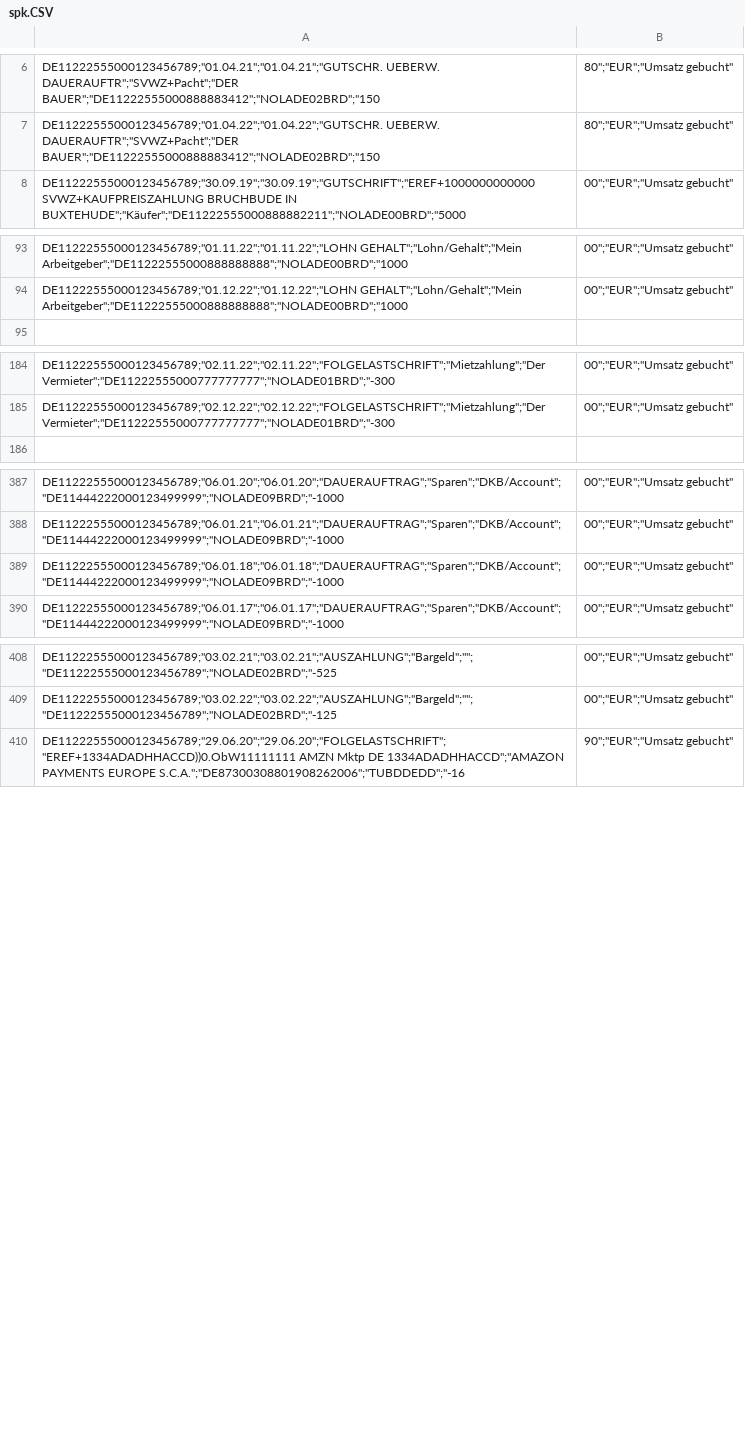
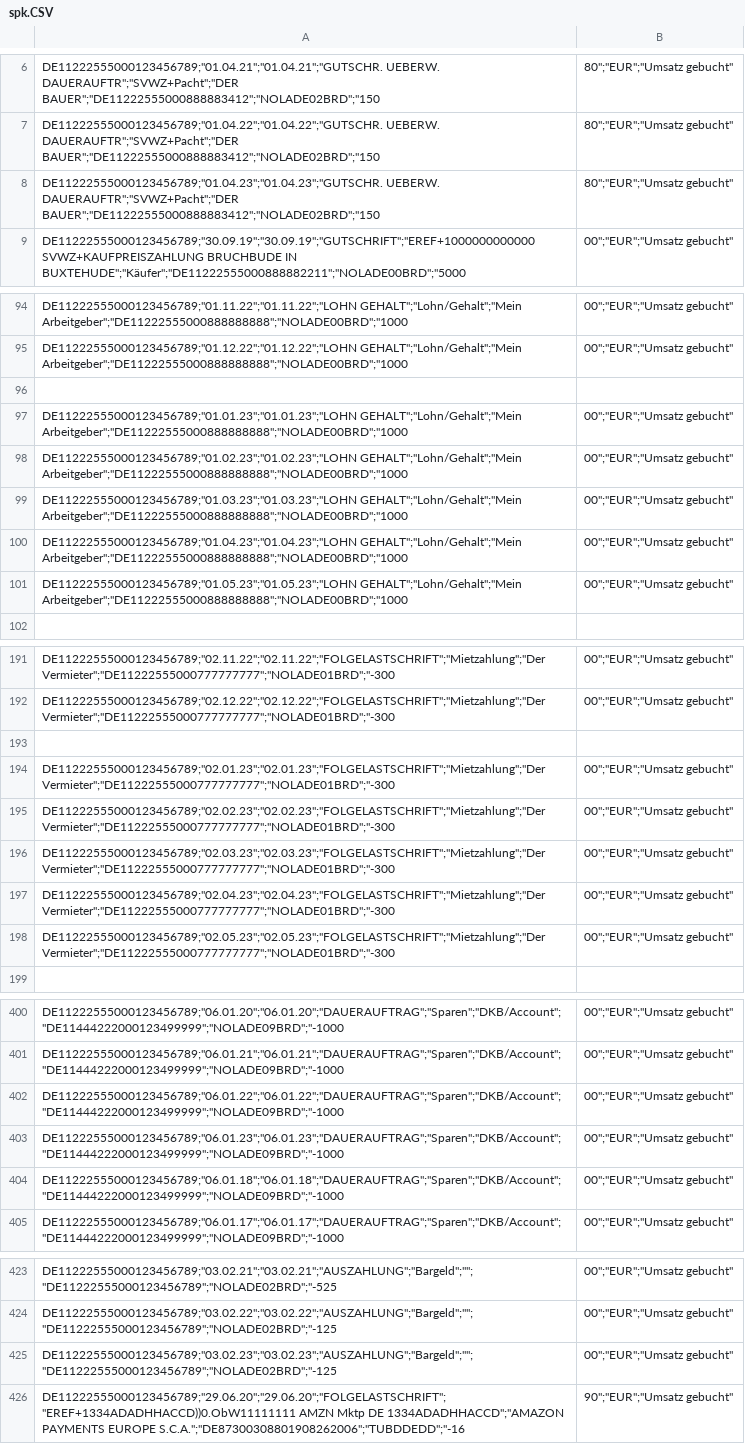
Before and after one commit to fdickma/FFDM, a CSV file: SPK/spk.CSV, drawn as a sheet; only a part is shown, gaps mark what is left out.

```diff
--- a/SPK/spk.CSV
+++ b/SPK/spk.CSV
@@ -7,2 +7,3 @@
 "DE11222555000123456789";"01.04.22";"01.04.22";"GUTSCHR. UEBERW. DAUERAUFTR";"SVWZ+Pacht";"DER BAUER";"DE11222555000888883412";"NOLADE02BRD";"150,80";"EUR";"Umsatz gebucht"
+"DE11222555000123456789";"01.04.23";"01.04.23";"GUTSCHR. UEBERW. DAUERAUFTR";"SVWZ+Pacht";"DER BAUER";"DE11222555000888883412";"NOLADE02BRD";"150,80";"EUR";"Umsatz gebucht"
 "DE11222555000123456789";"30.09.19";"30.09.19";"GUTSCHRIFT";"EREF+1000000000000 SVWZ+KAUFPREISZAHLUNG BRUCHBUDE IN BUXTEHUDE";"Käufer";"DE11222555000888882211";"NOLADE00BRD";"5000,00";"EUR";"Umsatz gebucht"
@@ -94,2 +95,8 @@
 "DE11222555000123456789";"01.12.22";"01.12.22";"LOHN  GEHALT";"Lohn/Gehalt";"Mein Arbeitgeber";"DE11222555000888888888";"NOLADE00BRD";"1000,00";"EUR";"Umsatz gebucht"
+
+"DE11222555000123456789";"01.01.23";"01.01.23";"LOHN  GEHALT";"Lohn/Gehalt";"Mein Arbeitgeber";"DE11222555000888888888";"NOLADE00BRD";"1000,00";"EUR";"Umsatz gebucht"
+"DE11222555000123456789";"01.02.23";"01.02.23";"LOHN  GEHALT";"Lohn/Gehalt";"Mein Arbeitgeber";"DE11222555000888888888";"NOLADE00BRD";"1000,00";"EUR";"Umsatz gebucht"
+"DE11222555000123456789";"01.03.23";"01.03.23";"LOHN  GEHALT";"Lohn/Gehalt";"Mein Arbeitgeber";"DE11222555000888888888";"NOLADE00BRD";"1000,00";"EUR";"Umsatz gebucht"
+"DE11222555000123456789";"01.04.23";"01.04.23";"LOHN  GEHALT";"Lohn/Gehalt";"Mein Arbeitgeber";"DE11222555000888888888";"NOLADE00BRD";"1000,00";"EUR";"Umsatz gebucht"
+"DE11222555000123456789";"01.05.23";"01.05.23";"LOHN  GEHALT";"Lohn/Gehalt";"Mein Arbeitgeber";"DE11222555000888888888";"NOLADE00BRD";"1000,00";"EUR";"Umsatz gebucht"
 
@@ -185,2 +192,8 @@
 "DE11222555000123456789";"02.12.22";"02.12.22";"FOLGELASTSCHRIFT";"Mietzahlung";"Der Vermieter";"DE11222555000777777777";"NOLADE01BRD";"-300,00";"EUR";"Umsatz gebucht"
+
+"DE11222555000123456789";"02.01.23";"02.01.23";"FOLGELASTSCHRIFT";"Mietzahlung";"Der Vermieter";"DE11222555000777777777";"NOLADE01BRD";"-300,00";"EUR";"Umsatz gebucht"
+"DE11222555000123456789";"02.02.23";"02.02.23";"FOLGELASTSCHRIFT";"Mietzahlung";"Der Vermieter";"DE11222555000777777777";"NOLADE01BRD";"-300,00";"EUR";"Umsatz gebucht"
+"DE11222555000123456789";"02.03.23";"02.03.23";"FOLGELASTSCHRIFT";"Mietzahlung";"Der Vermieter";"DE11222555000777777777";"NOLADE01BRD";"-300,00";"EUR";"Umsatz gebucht"
+"DE11222555000123456789";"02.04.23";"02.04.23";"FOLGELASTSCHRIFT";"Mietzahlung";"Der Vermieter";"DE11222555000777777777";"NOLADE01BRD";"-300,00";"EUR";"Umsatz gebucht"
+"DE11222555000123456789";"02.05.23";"02.05.23";"FOLGELASTSCHRIFT";"Mietzahlung";"Der Vermieter";"DE11222555000777777777";"NOLADE01BRD";"-300,00";"EUR";"Umsatz gebucht"
 
@@ -388,2 +401,4 @@
 "DE11222555000123456789";"06.01.21";"06.01.21";"DAUERAUFTRAG";"Sparen";"DKB/Account";"DE11444222000123499999";"NOLADE09BRD";"-1000,00";"EUR";"Umsatz gebucht"
+"DE11222555000123456789";"06.01.22";"06.01.22";"DAUERAUFTRAG";"Sparen";"DKB/Account";"DE11444222000123499999";"NOLADE09BRD";"-1000,00";"EUR";"Umsatz gebucht"
+"DE11222555000123456789";"06.01.23";"06.01.23";"DAUERAUFTRAG";"Sparen";"DKB/Account";"DE11444222000123499999";"NOLADE09BRD";"-1000,00";"EUR";"Umsatz gebucht"
 "DE11222555000123456789";"06.01.18";"06.01.18";"DAUERAUFTRAG";"Sparen";"DKB/Account";"DE11444222000123499999";"NOLADE09BRD";"-1000,00";"EUR";"Umsatz gebucht"
@@ -409,2 +424,3 @@
 "DE11222555000123456789";"03.02.22";"03.02.22";"AUSZAHLUNG";"Bargeld";"";"DE11222555000123456789";"NOLADE02BRD";"-125,00";"EUR";"Umsatz gebucht"
+"DE11222555000123456789";"03.02.23";"03.02.23";"AUSZAHLUNG";"Bargeld";"";"DE11222555000123456789";"NOLADE02BRD";"-125,00";"EUR";"Umsatz gebucht"
 "DE11222555000123456789";"29.06.20";"29.06.20";"FOLGELASTSCHRIFT";"EREF+1334ADADHHACCD))0.ObW11111111 AMZN Mktp DE 1334ADADHHACCD";"AMAZON PAYMENTS EUROPE S.C.A.";"DE87300308801908262006";"TUBDDEDD";"-16,90";"EUR";"Umsatz gebucht"
```
Also changed, not shown: initdata/AssetReferences.csv, initdata/TargetPrices.csv, 13 other files.
